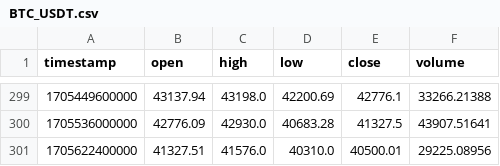
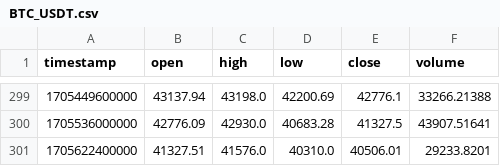
Before and after one commit to abclf5566/BigMama_BOT, a CSV file: dailydata/BTC_USDT.csv, drawn as a sheet; only a part is shown, gaps mark what is left out.

```diff
--- a/dailydata/BTC_USDT.csv
+++ b/dailydata/BTC_USDT.csv
@@ -300,2 +300,2 @@ timestamp,open,high,low,close,volume
 1705536000000,42776.09,42930.0,40683.28,41327.5,43907.51641
-1705622400000,41327.51,41576.0,40310.0,40500.01,29225.08956
+1705622400000,41327.51,41576.0,40310.0,40506.01,29233.8201
```
Also changed, not shown: dailydata/ETH_BTC.csv, dailydata/ETH_USDT.csv, 4 other files.
